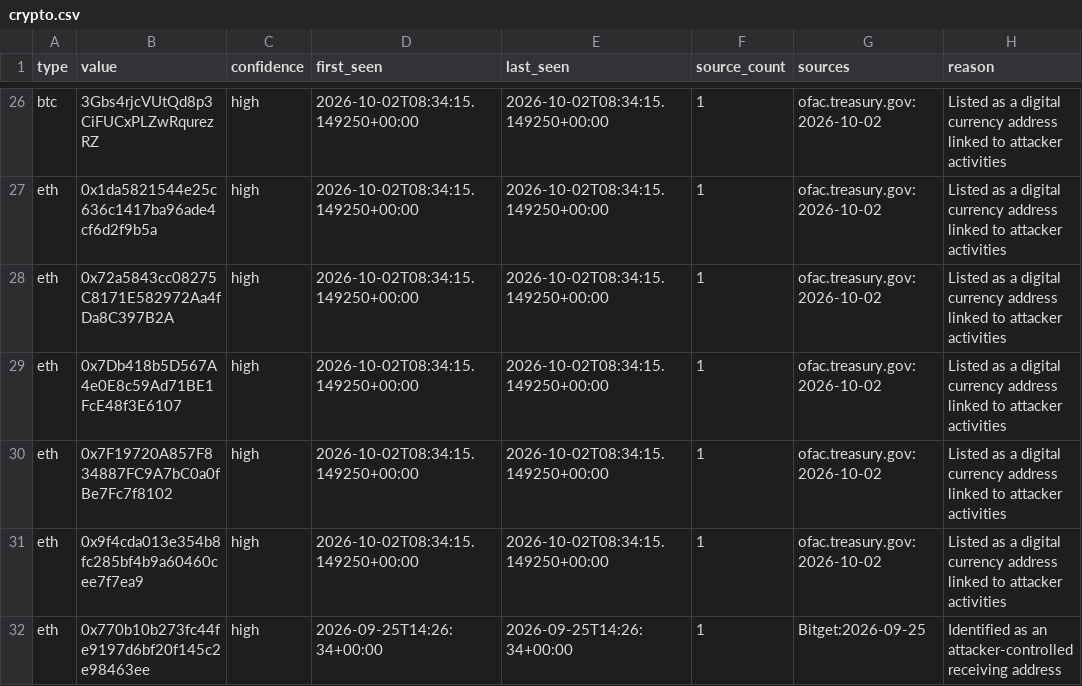
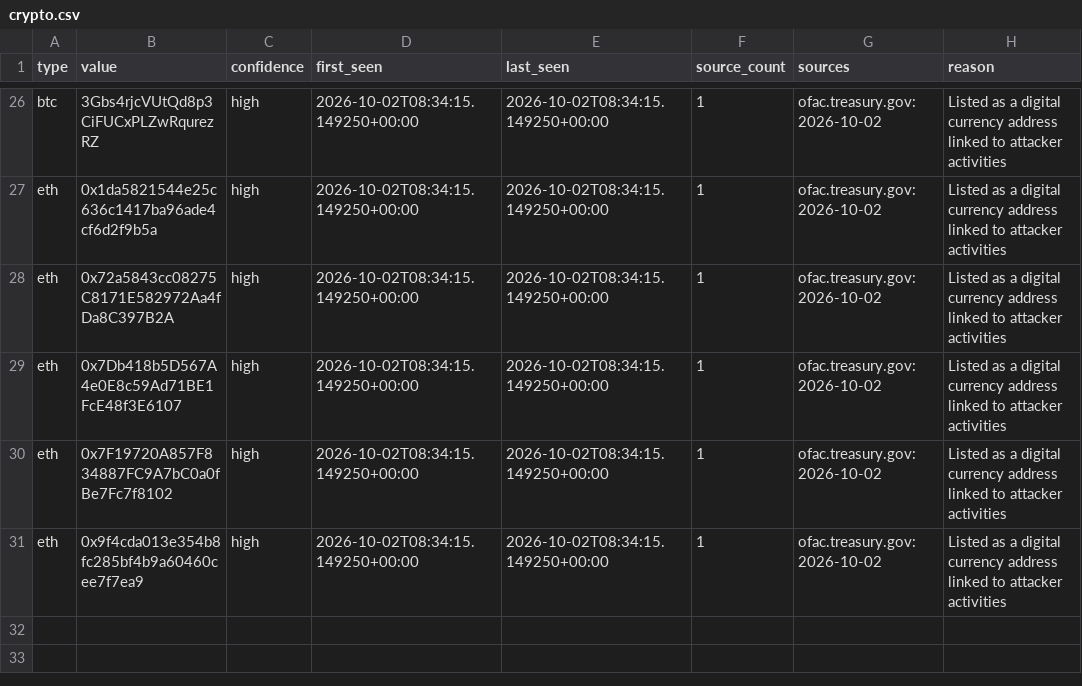
Before and after one commit to Jam0k/Public-Feeds-IOCs, a CSV file: feeds/crypto.csv, drawn as a sheet; only a part is shown, gaps mark what is left out.

```diff
--- a/feeds/crypto.csv
+++ b/feeds/crypto.csv
@@ -31,2 +31 @@ eth,0x7F19720A857F834887FC9A7bC0a0fBe7Fc7f8102,high,2026-10-02T08:34:15.149250+0
 eth,0x9f4cda013e354b8fc285bf4b9a60460cee7f7ea9,high,2026-10-02T08:34:15.149250+00:00,2026-10-02T08:34:15.149250+00:00,1,ofac.treasury.gov:2026-10-02,Listed as a digital currency address linked to attacker activities
-eth,0x770b10b273fc44fe9197d6bf20f145c2e98463ee,high,2026-09-25T14:26:34+00:00,2026-09-25T14:26:34+00:00,1,Bitget:2026-09-25,Identified as an attacker-controlled receiving address
```
Also changed, not shown: feeds/all.csv, feeds/domains.csv, 20 other files.
